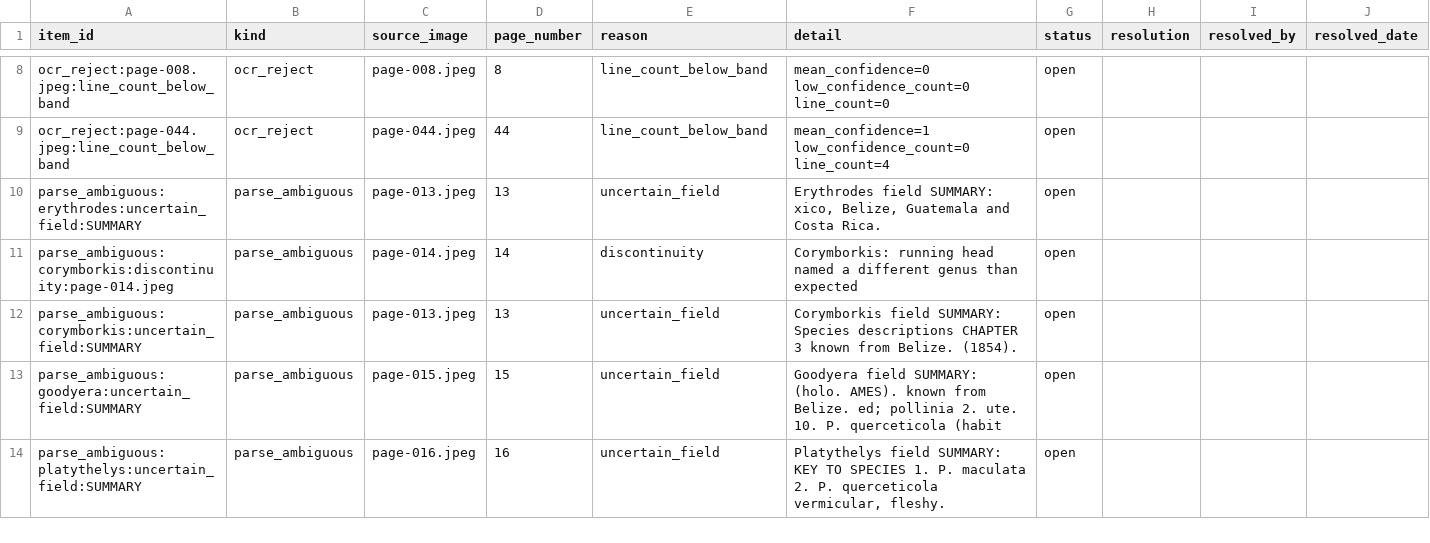
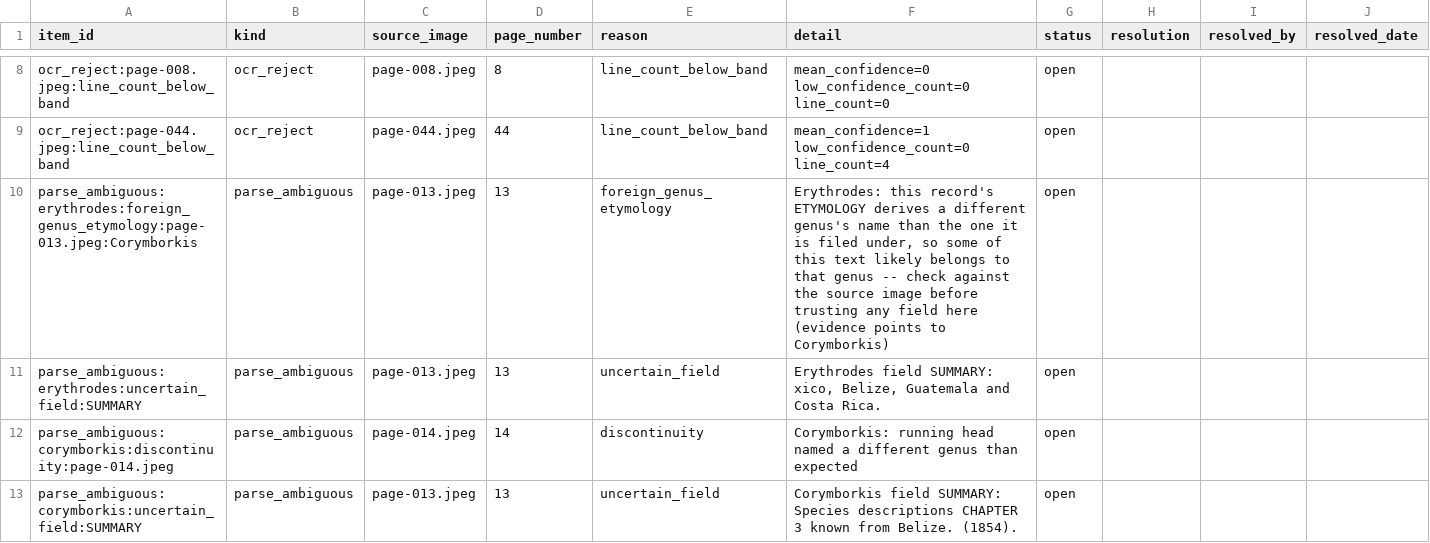
Before and after one commit to selby-botany/belize-orchid-genera-key, a CSV file: prototype-03/manifest/review_queue.csv, drawn as a sheet; only a part is shown, gaps mark what is left out; the shorter side is filled out with more unchanged rows; the diff covers the shown part only; the diff names each change by its address in the sheet, - before the commit and + after, or states it on an @@ line.

```diff
--- a/prototype-03/manifest/review_queue.csv
+++ b/prototype-03/manifest/review_queue.csv
+row 10: parse_ambiguous:erythrodes:foreign_genus_etymology:page-013.jpeg:Corymborkis | parse_ambiguous | page-013.jpeg | 13 | foreign_genus_etymology | Erythrodes: this record's ETYMOLOGY derives a different genus's name than the one it is filed under, so some of this text likely belongs to that genus -- check against the source image before trusting any field here (evidence points to Corymborkis) | open
```
Also changed, not shown: 5 added rows elsewhere in this file, 3 other files.
